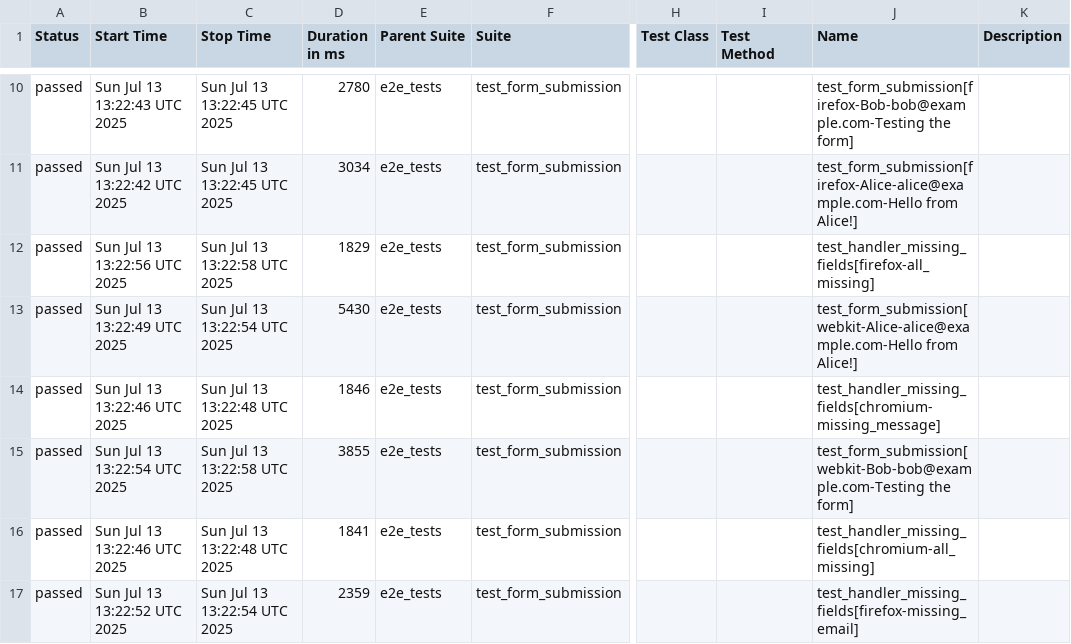
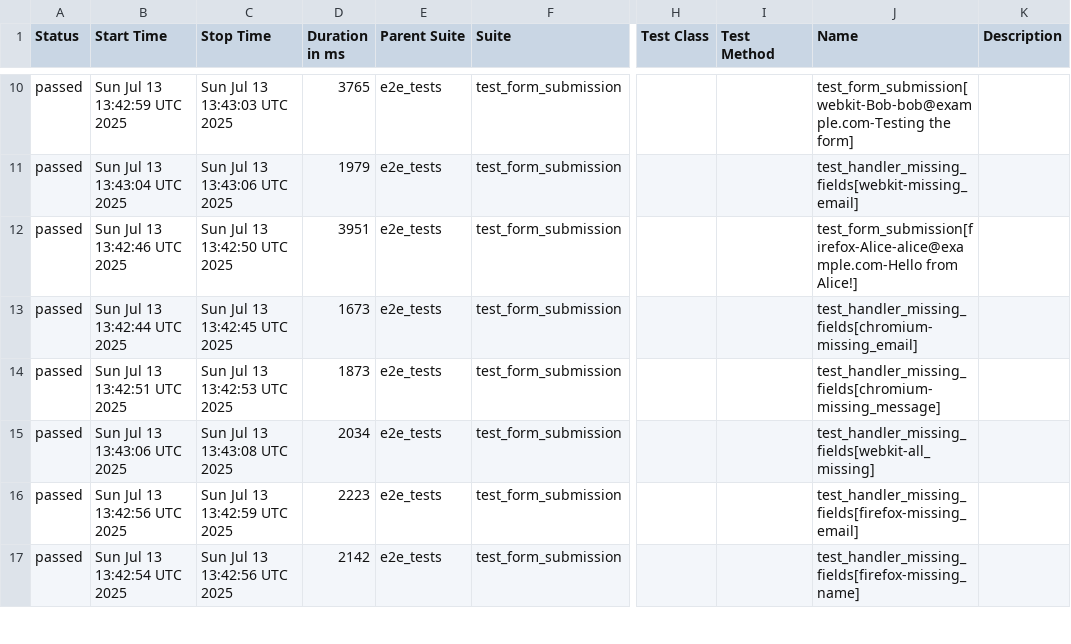
Before and after one commit to jesuspb2/my-cicd-portfolio, a CSV file: data/suites.csv, drawn as a sheet; only a part is shown, gaps mark what is left out; the diff covers the shown part only; the diff names each change by its address in the sheet, - before the commit and + after, or states it on an @@ line.

```diff
--- a/data/suites.csv
+++ b/data/suites.csv
-B10 (Start Time): Sun Jul 13 13:22:43 UTC 2025
+B10 (Start Time): Sun Jul 13 13:42:59 UTC 2025
-C10 (Stop Time): Sun Jul 13 13:22:45 UTC 2025
+C10 (Stop Time): Sun Jul 13 13:43:03 UTC 2025
-D10 (Duration in ms): 2780
+D10 (Duration in ms): 3765
-J10 (Name): test_form_submission[firefox-Bob-bob@example.com-Testing the form]
+J10 (Name): test_form_submission[webkit-Bob-bob@example.com-Testing the form]
-B11 (Start Time): Sun Jul 13 13:22:42 UTC 2025
+B11 (Start Time): Sun Jul 13 13:43:04 UTC 2025
-C11 (Stop Time): Sun Jul 13 13:22:45 UTC 2025
+C11 (Stop Time): Sun Jul 13 13:43:06 UTC 2025
-D11 (Duration in ms): 3034
+D11 (Duration in ms): 1979
-J11 (Name): test_form_submission[firefox-Alice-alice@example.com-Hello from Alice!]
+J11 (Name): test_handler_missing_fields[webkit-missing_email]
-B12 (Start Time): Sun Jul 13 13:22:56 UTC 2025
+B12 (Start Time): Sun Jul 13 13:42:46 UTC 2025
-C12 (Stop Time): Sun Jul 13 13:22:58 UTC 2025
+C12 (Stop Time): Sun Jul 13 13:42:50 UTC 2025
-D12 (Duration in ms): 1829
+D12 (Duration in ms): 3951
-J12 (Name): test_handler_missing_fields[firefox-all_missing]
+J12 (Name): test_form_submission[firefox-Alice-alice@example.com-Hello from Alice!]
-B13 (Start Time): Sun Jul 13 13:22:49 UTC 2025
+B13 (Start Time): Sun Jul 13 13:42:44 UTC 2025
-C13 (Stop Time): Sun Jul 13 13:22:54 UTC 2025
+C13 (Stop Time): Sun Jul 13 13:42:45 UTC 2025
-D13 (Duration in ms): 5430
+D13 (Duration in ms): 1673
-J13 (Name): test_form_submission[webkit-Alice-alice@example.com-Hello from Alice!]
+J13 (Name): test_handler_missing_fields[chromium-missing_email]
-B14 (Start Time): Sun Jul 13 13:22:46 UTC 2025
+B14 (Start Time): Sun Jul 13 13:42:51 UTC 2025
-C14 (Stop Time): Sun Jul 13 13:22:48 UTC 2025
+C14 (Stop Time): Sun Jul 13 13:42:53 UTC 2025
-D14 (Duration in ms): 1846
+D14 (Duration in ms): 1873
-B15 (Start Time): Sun Jul 13 13:22:54 UTC 2025
+B15 (Start Time): Sun Jul 13 13:43:06 UTC 2025
-C15 (Stop Time): Sun Jul 13 13:22:58 UTC 2025
+C15 (Stop Time): Sun Jul 13 13:43:08 UTC 2025
-D15 (Duration in ms): 3855
+D15 (Duration in ms): 2034
-J15 (Name): test_form_submission[webkit-Bob-bob@example.com-Testing the form]
+J15 (Name): test_handler_missing_fields[webkit-all_missing]
-B16 (Start Time): Sun Jul 13 13:22:46 UTC 2025
+B16 (Start Time): Sun Jul 13 13:42:56 UTC 2025
-C16 (Stop Time): Sun Jul 13 13:22:48 UTC 2025
+C16 (Stop Time): Sun Jul 13 13:42:59 UTC 2025
-D16 (Duration in ms): 1841
+D16 (Duration in ms): 2223
-J16 (Name): test_handler_missing_fields[chromium-all_missing]
+J16 (Name): test_handler_missing_fields[firefox-missing_email]
-B17 (Start Time): Sun Jul 13 13:22:52 UTC 2025
+B17 (Start Time): Sun Jul 13 13:42:54 UTC 2025
-C17 (Stop Time): Sun Jul 13 13:22:54 UTC 2025
+C17 (Stop Time): Sun Jul 13 13:42:56 UTC 2025
-D17 (Duration in ms): 2359
+D17 (Duration in ms): 2142
-J17 (Name): test_handler_missing_fields[firefox-missing_email]
+J17 (Name): test_handler_missing_fields[firefox-missing_name]
```
Also changed, not shown: 40 edited cells elsewhere in this file, 32 other files.
